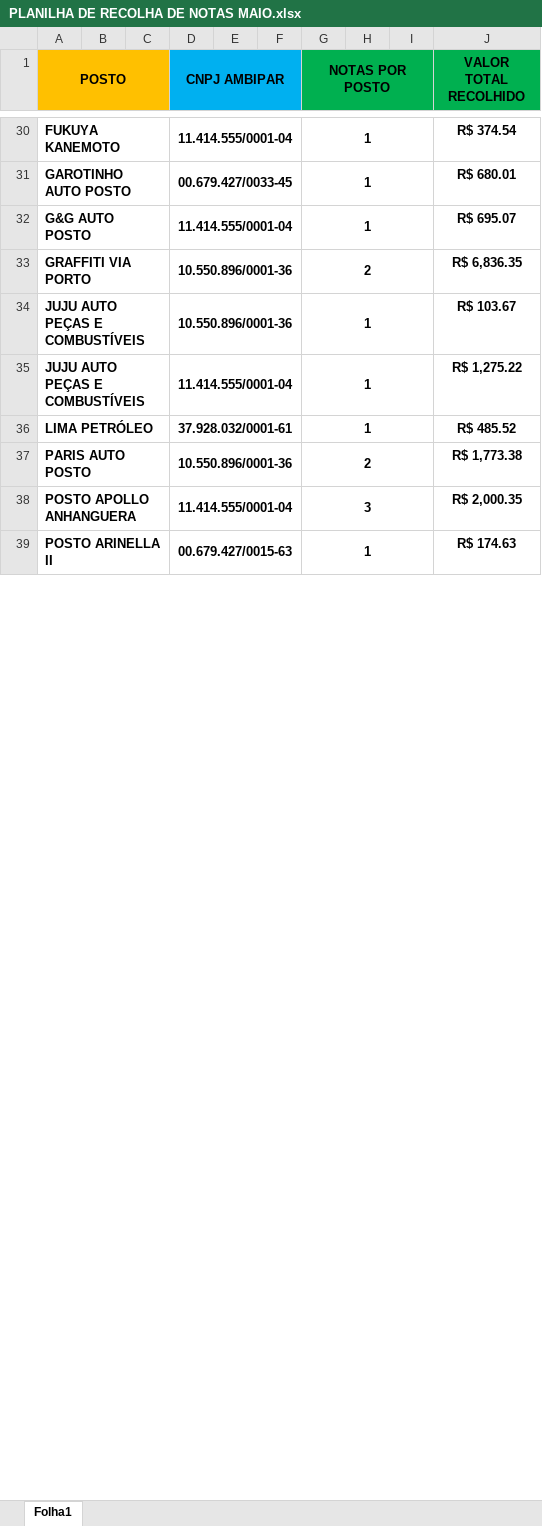
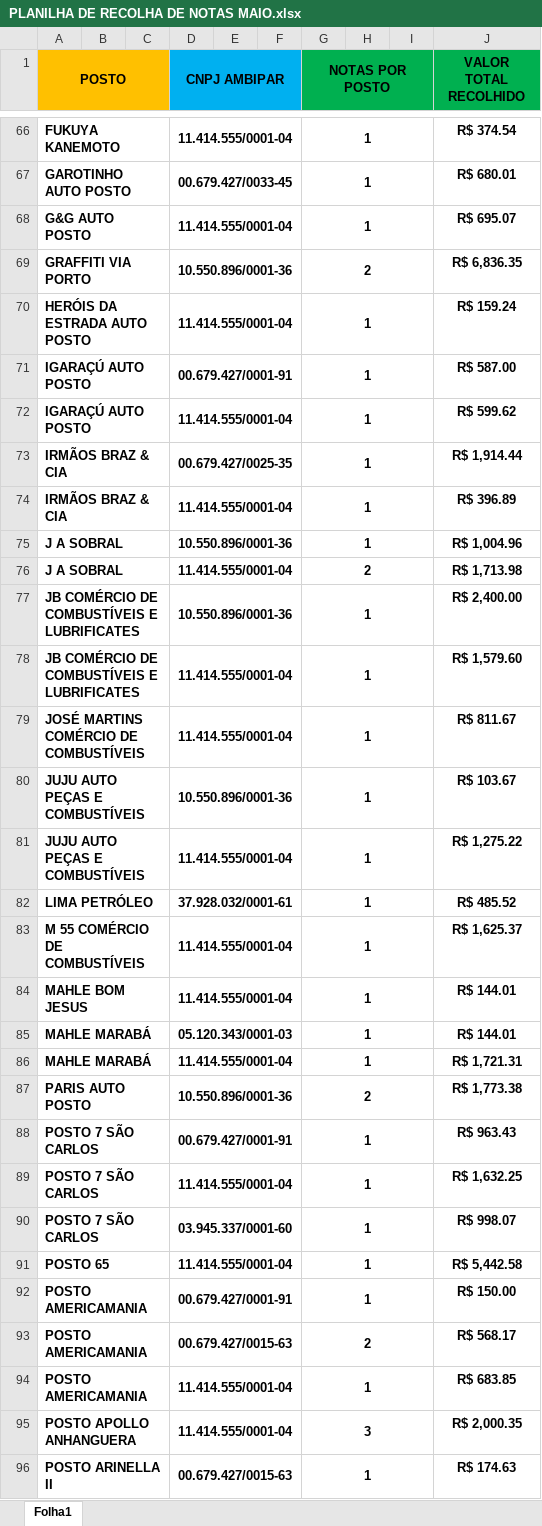
Before and after one commit to MCLG1661/Operacao-Labora-Ambipar, an Excel workbook: PLANILHA DE RECOLHA DE NOTAS MAIO.xlsx, sheet Folha1, drawn as a sheet; only a part is shown, gaps mark what is left out; values as stored, in another font and other column widths than the file's, no borders; the diff covers the shown part only; the diff names each change by its address in the sheet, - before the commit and + after, or states it on an @@ line.

```diff
--- a/PLANILHA DE RECOLHA DE NOTAS MAIO.xlsx (sheet Folha1)
+++ b/PLANILHA DE RECOLHA DE NOTAS MAIO.xlsx (sheet Folha1)
+row 70: HERÓIS DA ESTRADA AUTO POSTO |  |  | 11.414.555/0001-04 |  |  | 1 |  |  | R$ 159.24
+row 71: IGARAÇÚ AUTO POSTO |  |  | 00.679.427/0001-91 |  |  | 1 |  |  | R$ 587.00
+row 72: IGARAÇÚ AUTO POSTO |  |  | 11.414.555/0001-04 |  |  | 1 |  |  | R$ 599.62
+row 73: IRMÃOS BRAZ & CIA |  |  | 00.679.427/0025-35 |  |  | 1 |  |  | R$ 1,914.44
+row 74: IRMÃOS BRAZ & CIA |  |  | 11.414.555/0001-04 |  |  | 1 |  |  | R$ 396.89
+row 75: J A SOBRAL |  |  | 10.550.896/0001-36 |  |  | 1 |  |  | R$ 1,004.96
+row 76: J A SOBRAL |  |  | 11.414.555/0001-04 |  |  | 2 |  |  | R$ 1,713.98
+row 77: JB COMÉRCIO DE COMBUSTÍVEIS E LUBRIFICATES |  |  | 10.550.896/0001-36 |  |  | 1 |  |  | R$ 2,400.00
+row 78: JB COMÉRCIO DE COMBUSTÍVEIS E LUBRIFICATES |  |  | 11.414.555/0001-04 |  |  | 1 |  |  | R$ 1,579.60
+row 79: JOSÉ MARTINS COMÉRCIO DE COMBUSTÍVEIS |  |  | 11.414.555/0001-04 |  |  | 1 |  |  | R$ 811.67
+row 83: M 55 COMÉRCIO DE COMBUSTÍVEIS |  |  | 11.414.555/0001-04 |  |  | 1 |  |  | R$ 1,625.37
+row 84: MAHLE BOM JESUS |  |  | 11.414.555/0001-04 |  |  | 1 |  |  | R$ 144.01
+row 85: MAHLE MARABÁ |  |  | 05.120.343/0001-03 |  |  | 1 |  |  | R$ 144.01
+row 86: MAHLE MARABÁ |  |  | 11.414.555/0001-04 |  |  | 1 |  |  | R$ 1,721.31
+row 88: POSTO 7 SÃO CARLOS |  |  | 00.679.427/0001-91 |  |  | 1 |  |  | R$ 963.43
+row 89: POSTO 7 SÃO CARLOS |  |  | 11.414.555/0001-04 |  |  | 1 |  |  | R$ 1,632.25
+row 90: POSTO 7 SÃO CARLOS |  |  | 03.945.337/0001-60 |  |  | 1 |  |  | R$ 998.07
+row 91: POSTO 65 |  |  | 11.414.555/0001-04 |  |  | 1 |  |  | R$ 5,442.58
+row 92: POSTO AMERICAMANIA |  |  | 00.679.427/0001-91 |  |  | 1 |  |  | R$ 150.00
+row 93: POSTO AMERICAMANIA |  |  | 00.679.427/0015-63 |  |  | 2 |  |  | R$ 568.17
+row 94: POSTO AMERICAMANIA |  |  | 11.414.555/0001-04 |  |  | 1 |  |  | R$ 683.85
```
Also changed, not shown: 64 added rows, 1 removed row, 3 moved rows and 3 edited cells elsewhere in this sheet.
